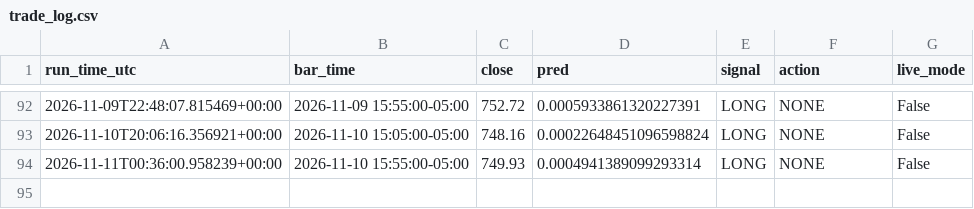
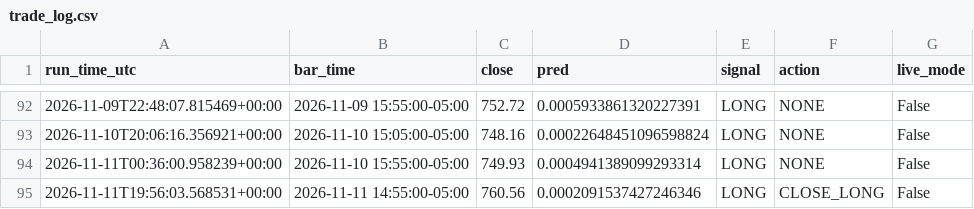
Before and after one commit to rohan216h/spy-paper-trading, a CSV file: paper_trading/trade_log.csv, drawn as a sheet; only a part is shown, gaps mark what is left out; the diff names each change by its address in the sheet, - before the commit and + after, or states it on an @@ line.

```diff
--- a/paper_trading/trade_log.csv
+++ b/paper_trading/trade_log.csv
+row 95: 2026-11-11T19:56:03.568531+00:00 | 2026-11-11 14:55:00-05:00 | 760.56 | 0.0002091537427246346 | LONG | CLOSE_LONG | False
```
Also changed, not shown: 1 other file.
